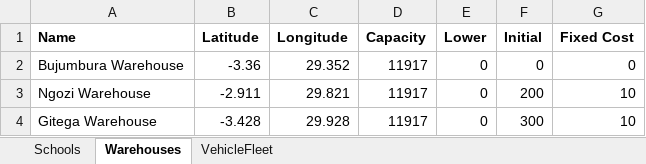
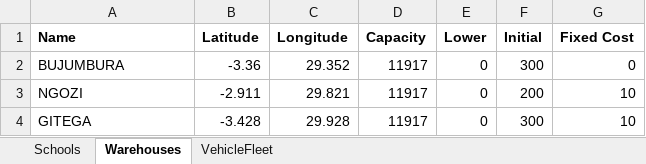
Before and after one commit to Leo-Simpson/IRP-framework, an Excel workbook: Data/Burundi final test.xlsx, sheet Warehouses, drawn as a sheet; values as stored, in another font and other column widths than the file's, no borders; table styles not drawn; the diff names each change by its address in the sheet, - before the commit and + after, or states it on an @@ line.

Commit message:
correct excel spelling

```diff
--- a/Data/Burundi final test.xlsx (sheet Warehouses)
+++ b/Data/Burundi final test.xlsx (sheet Warehouses)
-A2 (Name): Bujumbura Warehouse
+A2 (Name): BUJUMBURA
-F2 (Initial): 0
+F2 (Initial): 300
-A3 (Name): Ngozi Warehouse
+A3 (Name): NGOZI
-A4 (Name): Gitega Warehouse
+A4 (Name): GITEGA
```
Also changed, not shown: Data/Burundi final test v2.xlsx, Data/Burundi final v2.xlsx, 11 other files.
